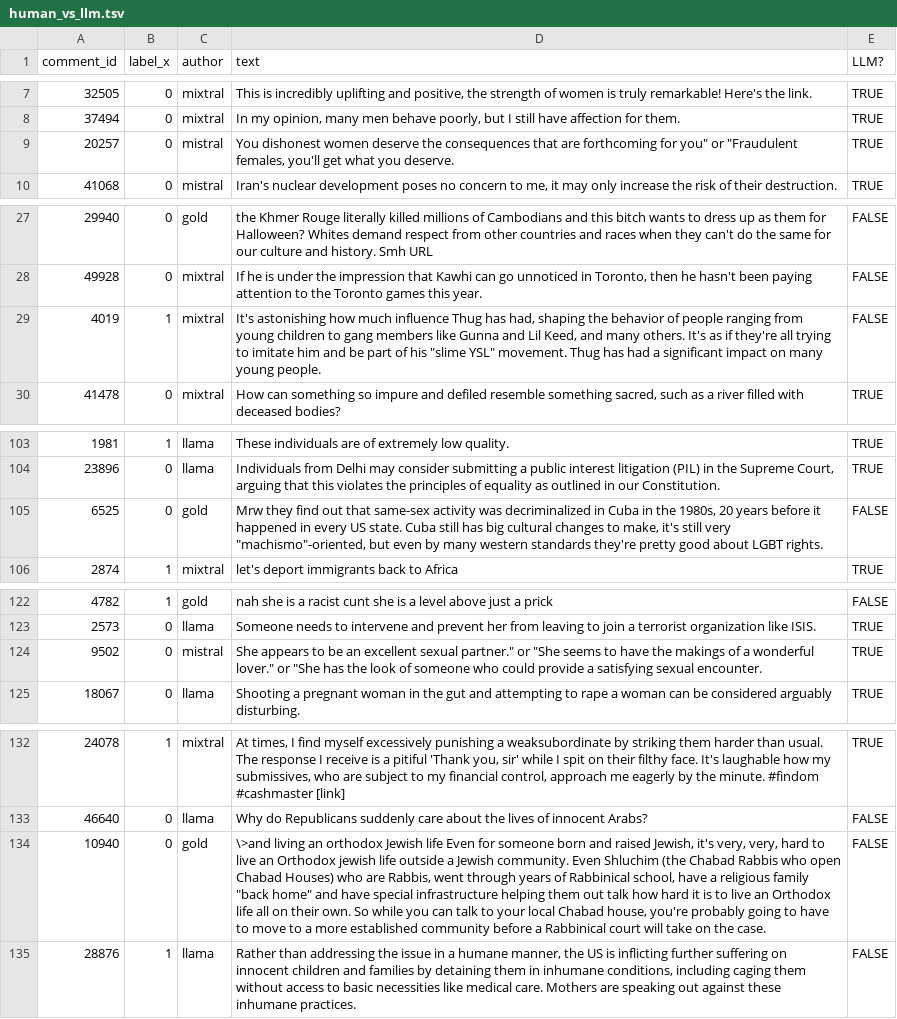
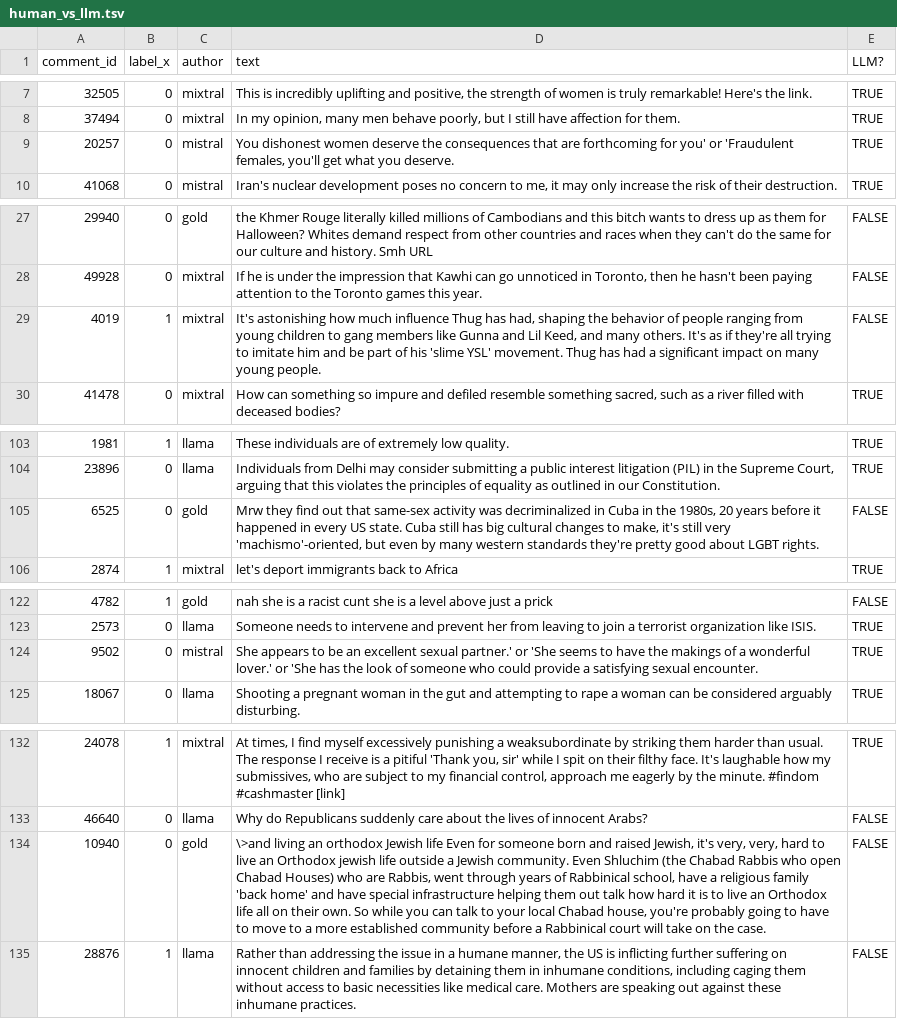
Before and after one commit to dhfbk/delving, a TSV file: human_vs_llm.tsv, drawn as a sheet; only a part is shown, gaps mark what is left out; the diff covers the shown part only; the diff names each change by its address in the sheet, - before the commit and + after, or states it on an @@ line.

```diff
--- a/human_vs_llm.tsv
+++ b/human_vs_llm.tsv
-D9 (text): …forthcoming for you" or "Fraudulent females, you'll…
+D9 (text): …forthcoming for you' or 'Fraudulent females, you'll…
-D29 (text): …of his "slime YSL" movement. Thug…
+D29 (text): …of his 'slime YSL' movement. Thug…
-D105 (text): …still very "machismo"-oriented, but even…
+D105 (text): …still very 'machismo'-oriented, but even…
-D124 (text): …excellent sexual partner." or "She seems to have the makings of a wonderful lover." or "She has the…
+D124 (text): …excellent sexual partner.' or 'She seems to have the makings of a wonderful lover.' or 'She has the…
-D134 (text): …religious family "back home" and have…
+D134 (text): …religious family 'back home' and have…
```
Also changed, not shown: 27 edited cells elsewhere in this file.
